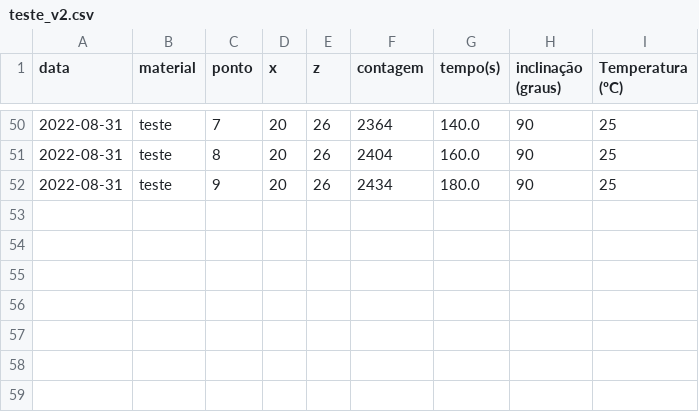
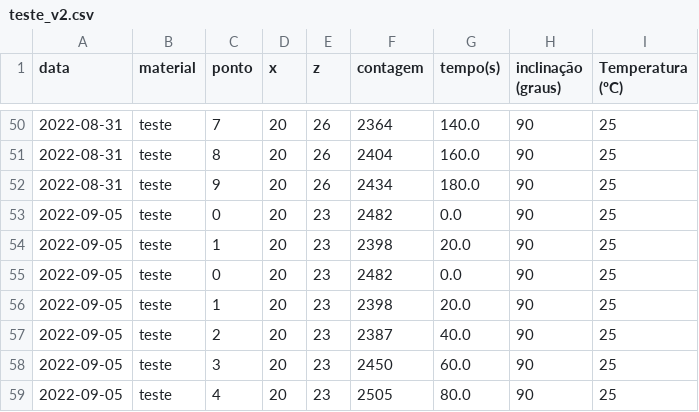
Before and after one commit to abasilio91/labsep_kivy, a CSV file: resultados/teste_v2.csv, drawn as a sheet; only a part is shown, gaps mark what is left out.

```diff
--- a/resultados/teste_v2.csv
+++ b/resultados/teste_v2.csv
@@ -52 +52,8 @@ data,material,ponto,x,z,contagem,tempo(s),inclinação (graus),Temperatura (ºC)
 2022-08-31,teste,9,20,26,2434,180.0,90,25
+2022-09-05,teste,0,20,23,2482,0.0,90,25
+2022-09-05,teste,1,20,23,2398,20.0,90,25
+2022-09-05,teste,0,20,23,2482,0.0,90,25
+2022-09-05,teste,1,20,23,2398,20.0,90,25
+2022-09-05,teste,2,20,23,2387,40.0,90,25
+2022-09-05,teste,3,20,23,2450,60.0,90,25
+2022-09-05,teste,4,20,23,2505,80.0,90,25
```
Also changed, not shown: 4 other files.
